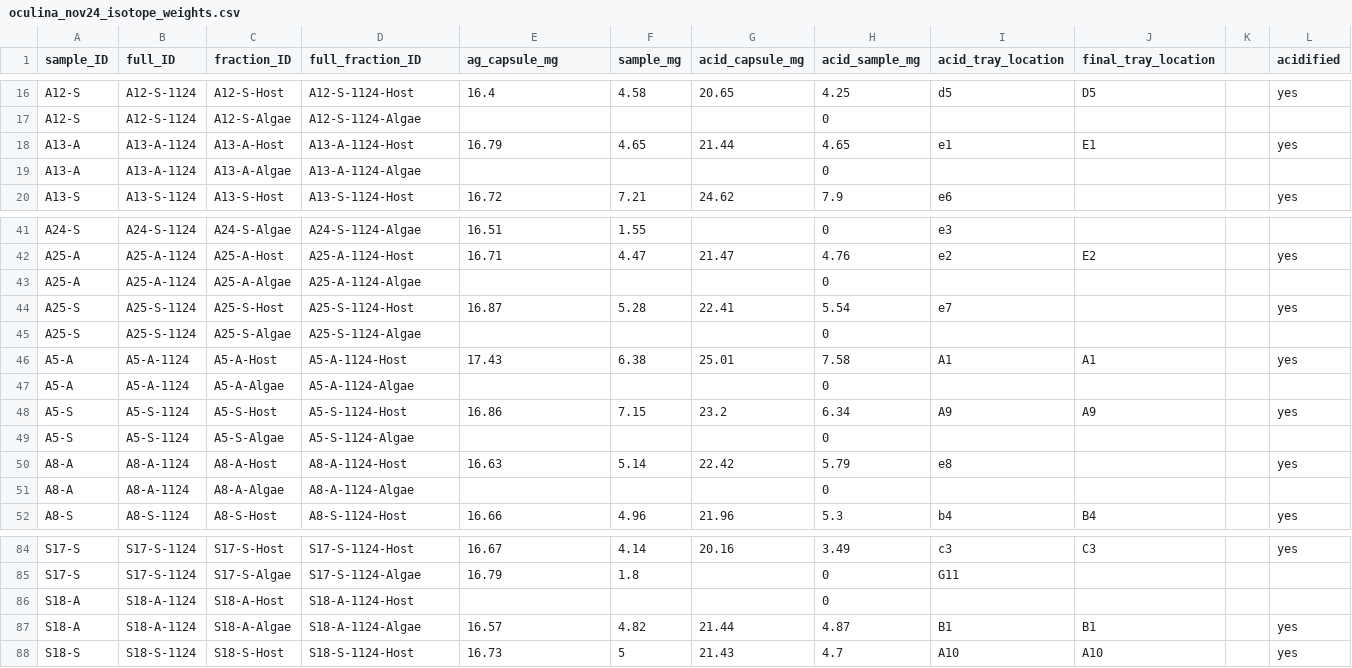
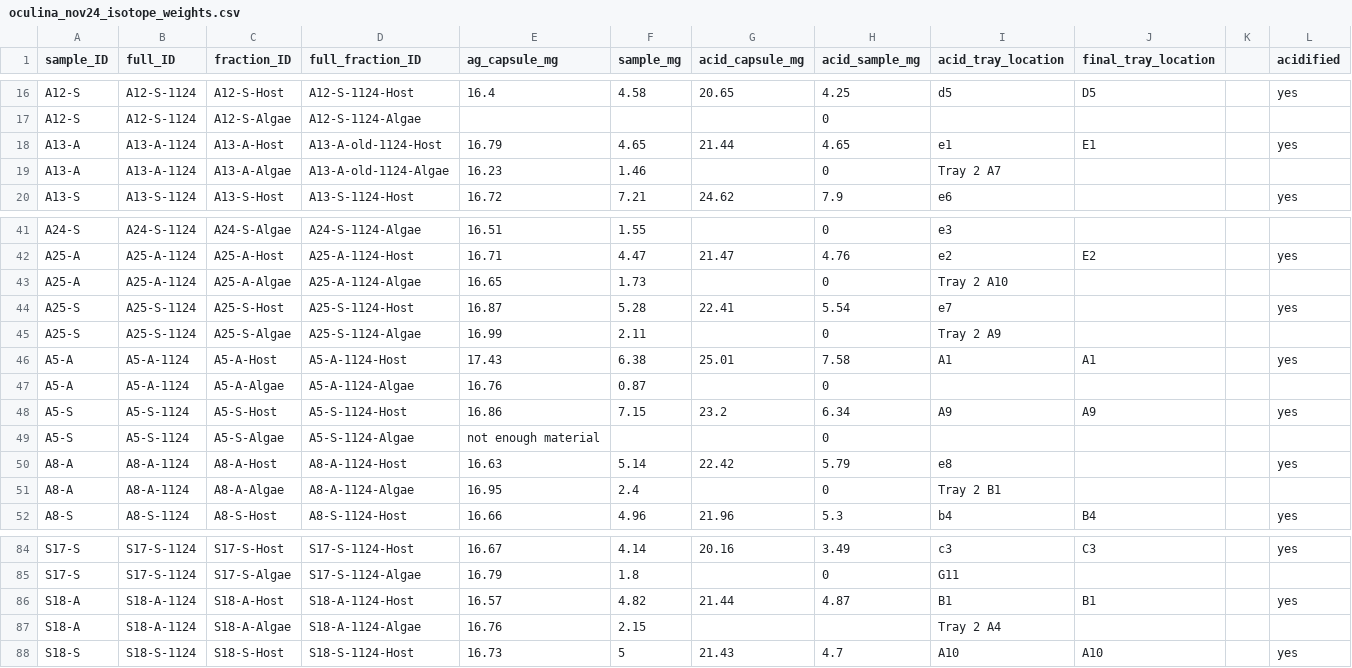
Before and after one commit to mayapow/oculina_seasonal, a CSV file: Data/Nov_2024/oculina_nov24_isotope_weights.csv, drawn as a sheet; only a part is shown, gaps mark what is left out; the diff covers the shown part only.

Commit message:
isotope weights

```diff
--- a/Data/Nov_2024/oculina_nov24_isotope_weights.csv
+++ b/Data/Nov_2024/oculina_nov24_isotope_weights.csv
@@ -17,4 +17,4 @@ A12-S,A12-S-1124,A12-S-Host,A12-S-1124-Host,16.4,4.58,20.65,4.25,d5,D5,,yes
 A12-S,A12-S-1124,A12-S-Algae,A12-S-1124-Algae,,,,0,,,,
-A13-A,A13-A-1124,A13-A-Host,A13-A-1124-Host,16.79,4.65,21.44,4.65,e1,E1,,yes
-A13-A,A13-A-1124,A13-A-Algae,A13-A-1124-Algae,,,,0,,,,
+A13-A,A13-A-1124,A13-A-Host,A13-A-old-1124-Host,16.79,4.65,21.44,4.65,e1,E1,,yes
+A13-A,A13-A-1124,A13-A-Algae,A13-A-old-1124-Algae,16.23,1.46,,0,Tray 2 A7,,,
 A13-S,A13-S-1124,A13-S-Host,A13-S-1124-Host,16.72,7.21,24.62,7.9,e6,,,yes
@@ -42,11 +42,11 @@ A24-S,A24-S-1124,A24-S-Algae,A24-S-1124-Algae,16.51,1.55,,0,e3,,,
 A25-A,A25-A-1124,A25-A-Host,A25-A-1124-Host,16.71,4.47,21.47,4.76,e2,E2,,yes
-A25-A,A25-A-1124,A25-A-Algae,A25-A-1124-Algae,,,,0,,,,
+A25-A,A25-A-1124,A25-A-Algae,A25-A-1124-Algae,16.65,1.73,,0,Tray 2 A10,,,
 A25-S,A25-S-1124,A25-S-Host,A25-S-1124-Host,16.87,5.28,22.41,5.54,e7,,,yes
-A25-S,A25-S-1124,A25-S-Algae,A25-S-1124-Algae,,,,0,,,,
+A25-S,A25-S-1124,A25-S-Algae,A25-S-1124-Algae,16.99,2.11,,0,Tray 2 A9,,,
 A5-A,A5-A-1124,A5-A-Host,A5-A-1124-Host,17.43,6.38,25.01,7.58,A1,A1,,yes
-A5-A,A5-A-1124,A5-A-Algae,A5-A-1124-Algae,,,,0,,,,
+A5-A,A5-A-1124,A5-A-Algae,A5-A-1124-Algae,16.76,0.87,,0,,,,
 A5-S,A5-S-1124,A5-S-Host,A5-S-1124-Host,16.86,7.15,23.2,6.34,A9,A9,,yes
-A5-S,A5-S-1124,A5-S-Algae,A5-S-1124-Algae,,,,0,,,,
+A5-S,A5-S-1124,A5-S-Algae,A5-S-1124-Algae,not enough material,,,0,,,,
 A8-A,A8-A-1124,A8-A-Host,A8-A-1124-Host,16.63,5.14,22.42,5.79,e8,,,yes
-A8-A,A8-A-1124,A8-A-Algae,A8-A-1124-Algae,,,,0,,,,
+A8-A,A8-A-1124,A8-A-Algae,A8-A-1124-Algae,16.95,2.4,,0,Tray 2 B1,,,
 A8-S,A8-S-1124,A8-S-Host,A8-S-1124-Host,16.66,4.96,21.96,5.3,b4,B4,,yes
@@ -85,4 +85,4 @@ S17-S,S17-S-1124,S17-S-Host,S17-S-1124-Host,16.67,4.14,20.16,3.49,c3,C3,,yes
 S17-S,S17-S-1124,S17-S-Algae,S17-S-1124-Algae,16.79,1.8,,0,G11,,,
-S18-A,S18-A-1124,S18-A-Host,S18-A-1124-Host,,,,0,,,,
-S18-A,S18-A-1124,S18-A-Algae,S18-A-1124-Algae,16.57,4.82,21.44,4.87,B1,B1,,yes
+S18-A,S18-A-1124,S18-A-Host,S18-A-1124-Host,16.57,4.82,21.44,4.87,B1,B1,,yes
+S18-A,S18-A-1124,S18-A-Algae,S18-A-1124-Algae,16.76,2.15,,,Tray 2 A4,,,
 S18-S,S18-S-1124,S18-S-Host,S18-S-1124-Host,16.73,5,21.43,4.7,A10,A10,,yes
```
Also changed, not shown: 12 edited cells elsewhere in this file.
